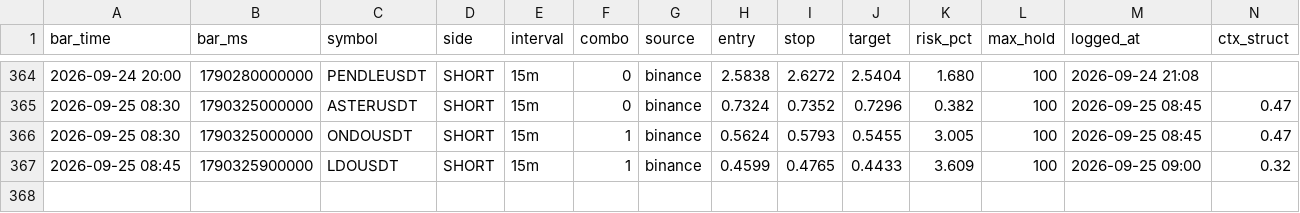
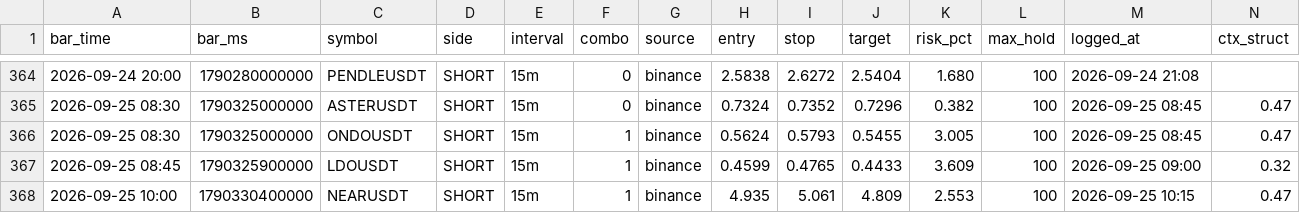
Before and after one commit to igore4eek/oz-scanner, a CSV file: signals.csv, drawn as a sheet; only a part is shown, gaps mark what is left out; rows hold the shown columns only; the diff names each change by its address in the sheet, - before the commit and + after, or states it on an @@ line.

Commit message:
signals 2026-09-25 13:15 local

```diff
--- a/signals.csv
+++ b/signals.csv
+row 368: 2026-09-25 10:00 | 1790330400000 | NEARUSDT | SHORT | 15m | 1 | binance | 4.935 | 5.061 | 4.809 | 2.553 | 100 | 2026-09-25 10:15 | 0.47
```
Also changed, not shown: 1 other file.
